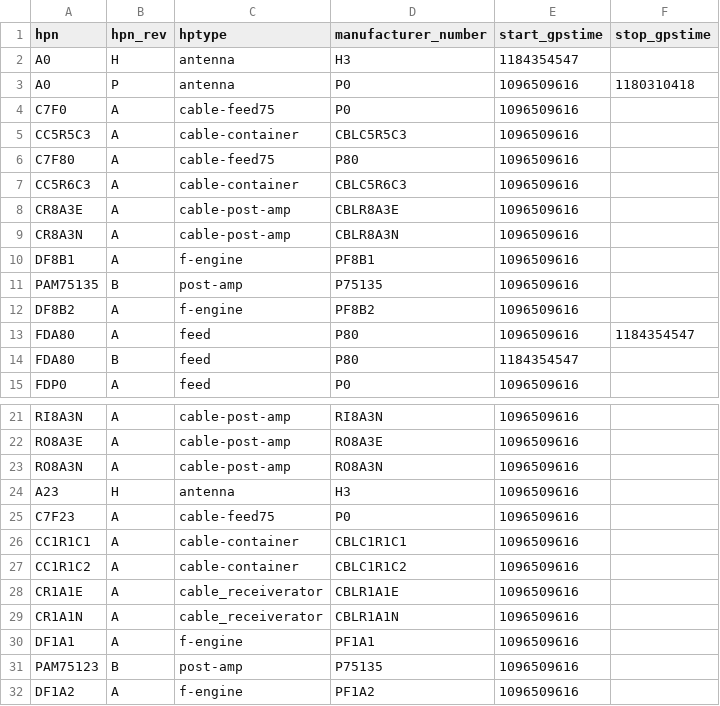
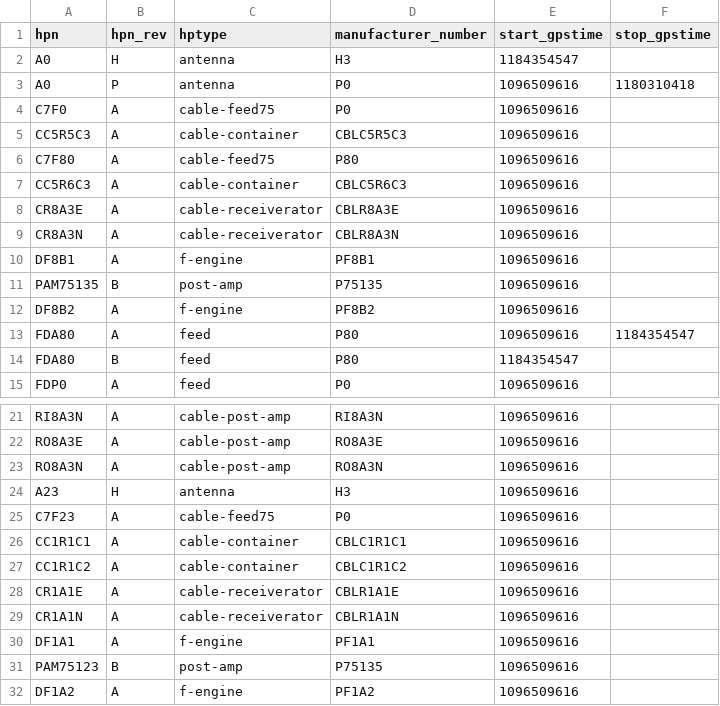
Before and after one commit to HERA-Team/hera_mc, a CSV file: hera_mc/data/test_data/initialization_data_parts_paper.csv, drawn as a sheet; only a part is shown, gaps mark what is left out.

```diff
--- a/hera_mc/data/test_data/initialization_data_parts_paper.csv
+++ b/hera_mc/data/test_data/initialization_data_parts_paper.csv
@@ -7,4 +7,4 @@ C7F80,A,cable-feed75,P80,1096509616,
 CC5R6C3,A,cable-container,CBLC5R6C3,1096509616,
-CR8A3E,A,cable-post-amp,CBLR8A3E,1096509616,
-CR8A3N,A,cable-post-amp,CBLR8A3N,1096509616,
+CR8A3E,A,cable-receiverator,CBLR8A3E,1096509616,
+CR8A3N,A,cable-receiverator,CBLR8A3N,1096509616,
 DF8B1,A,f-engine,PF8B1,1096509616,
@@ -27,4 +27,4 @@ CC1R1C1,A,cable-container,CBLC1R1C1,1096509616,
 CC1R1C2,A,cable-container,CBLC1R1C2,1096509616,
-CR1A1E,A,cable_receiverator,CBLR1A1E,1096509616,
-CR1A1N,A,cable_receiverator,CBLR1A1N,1096509616,
+CR1A1E,A,cable-receiverator,CBLR1A1E,1096509616,
+CR1A1N,A,cable-receiverator,CBLR1A1N,1096509616,
 DF1A1,A,f-engine,PF1A1,1096509616,
```
Also changed, not shown: 7 other files.
